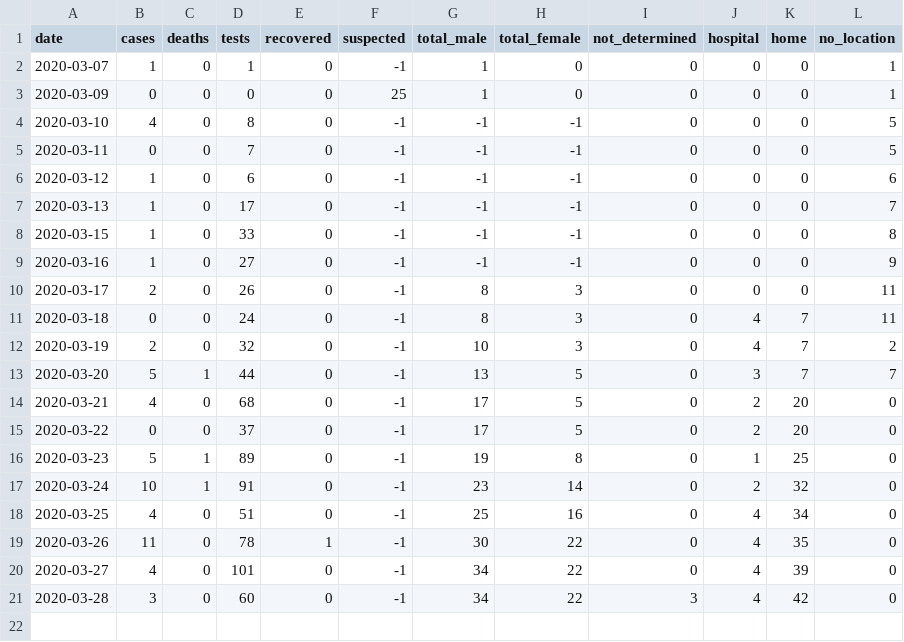
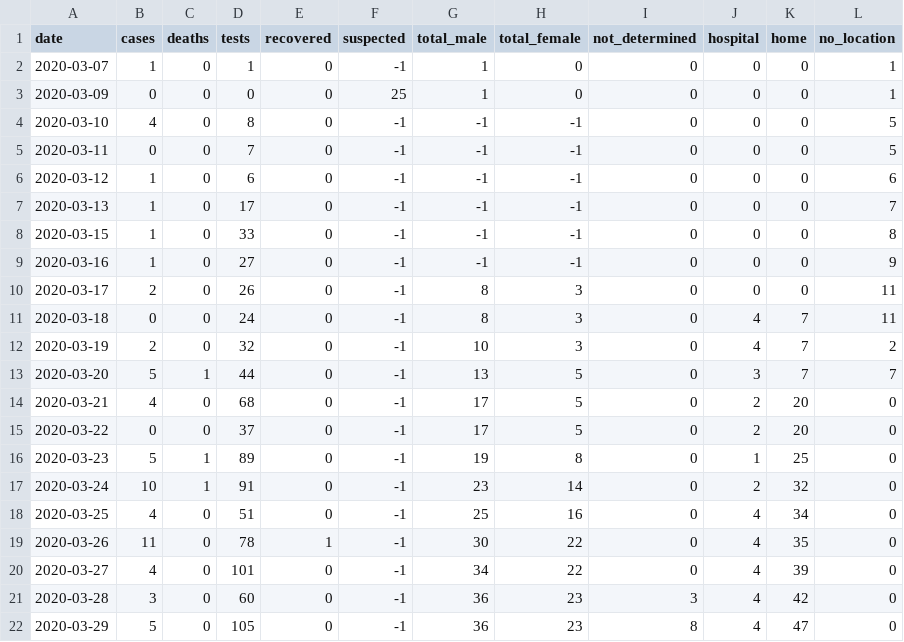
Before and after one commit to torresmateo/covidpy-rest, a CSV file: data/covidpy.csv, drawn as a sheet.

Commit message:
update data and alignment format

```diff
--- a/data/covidpy.csv
+++ b/data/covidpy.csv
@@ -20,2 +20,3 @@ date,cases,deaths,tests,recovered,suspected,total_male,total_female,not_determin
 2020-03-27, 4,0,101,0,-1,34,22,0,4,39, 0
-2020-03-28, 3,0, 60,0,-1,34,22,3,4,42, 0
+2020-03-28, 3,0, 60,0,-1,36,23,3,4,42, 0
+2020-03-29, 5,0,105,0,-1,36,23,8,4,47, 0
```
Also changed, not shown: 1 other file.
